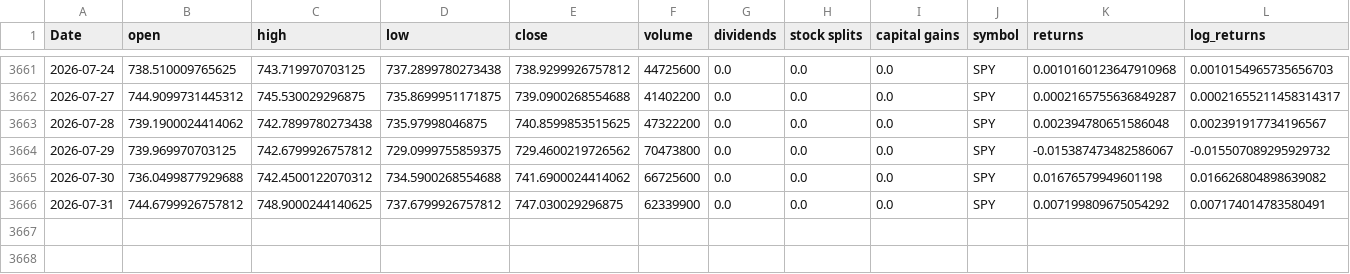
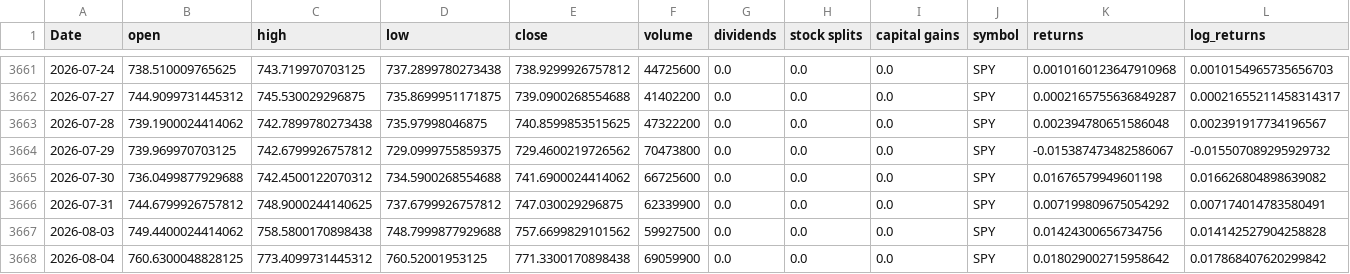
Before and after one commit to Akishai18/SignalM, a CSV file: data/spy_data.csv, drawn as a sheet; only a part is shown, gaps mark what is left out; rows hold the shown columns only; the diff names each change by its address in the sheet, - before the commit and + after, or states it on an @@ line.

Commit message:
chore: daily data refresh 2026-08-05

```diff
--- a/data/spy_data.csv
+++ b/data/spy_data.csv
+row 3667: 2026-08-03 | 749.4400024414062 | 758.5800170898438 | 748.7999877929688 | 757.6699829101562 | 59927500 | 0.0 | 0.0 | 0.0 | SPY | 0.01424300656734756 | 0.014142527904258828
+row 3668: 2026-08-04 | 760.6300048828125 | 773.4099731445312 | 760.52001953125 | 771.3300170898438 | 69059900 | 0.0 | 0.0 | 0.0 | SPY | 0.018029002715958642 | 0.017868407620299842
```
Also changed, not shown: data/sectors/xlc_data.csv, data/sectors/xle_data.csv, 46 other files.
